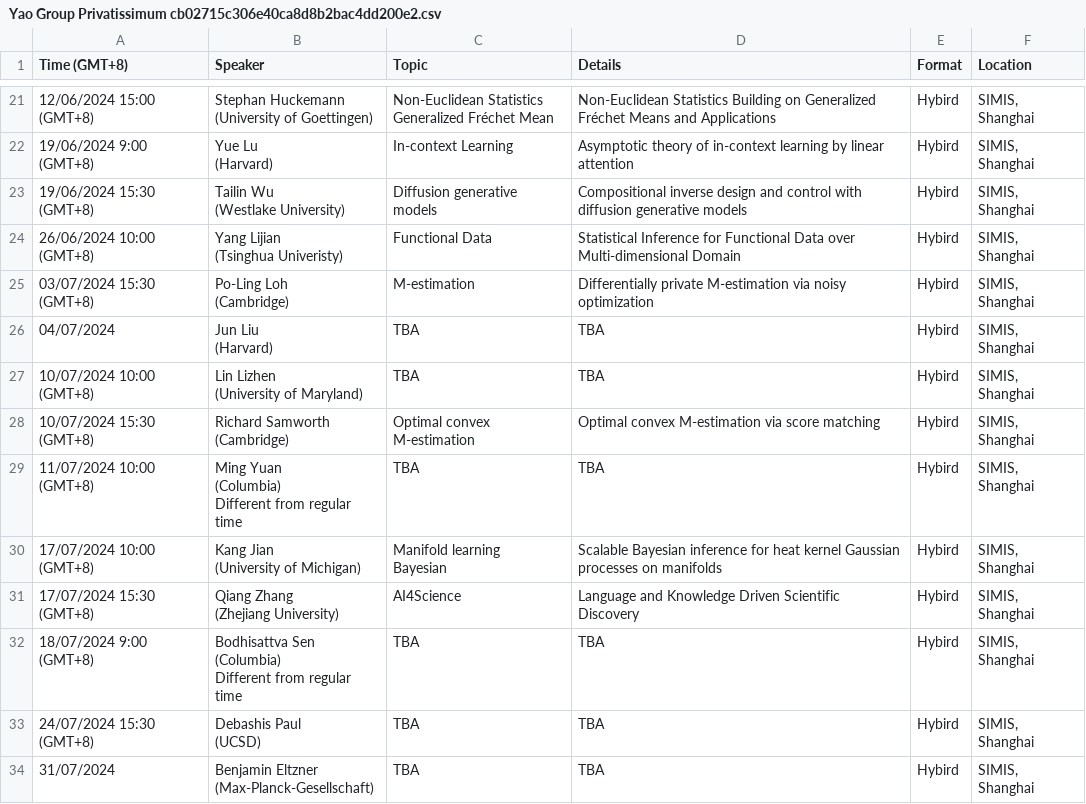
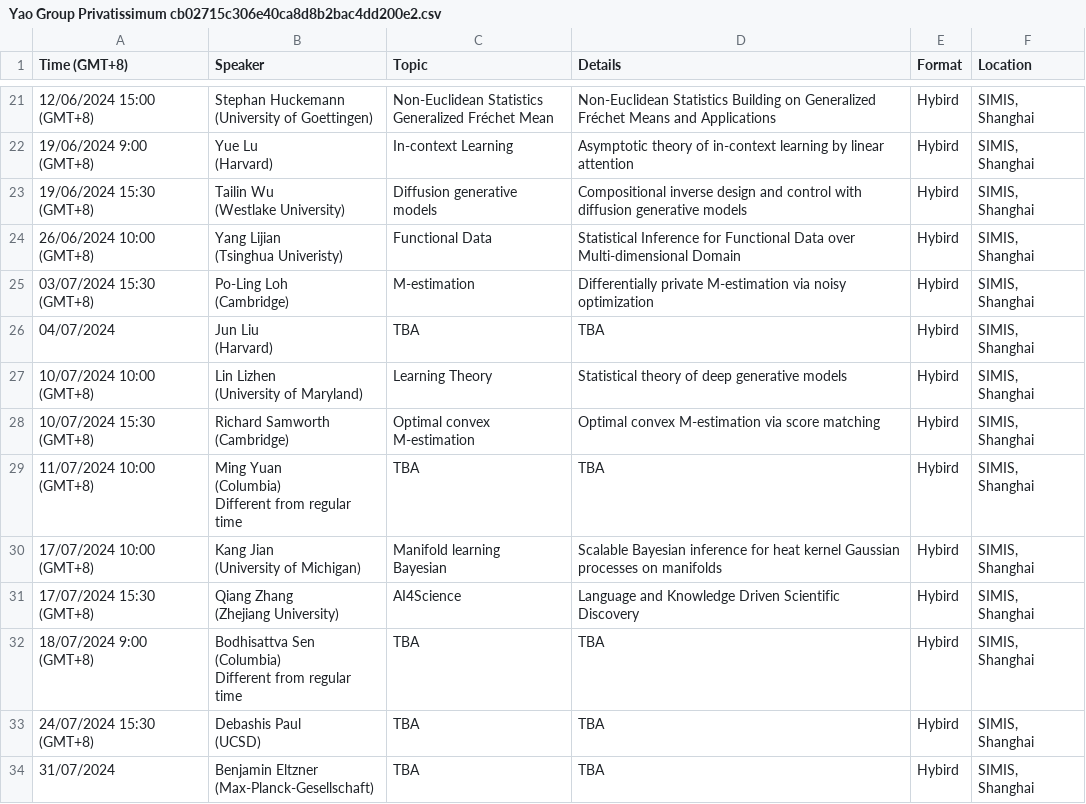
Before and after one commit to zhigang-yao/group-projects, a CSV file: docs/pri/Yao Group Privatissimum cb02715c306e40ca8d8b2bac4dd200e2.csv, drawn as a sheet; only a part is shown, gaps mark what is left out.

```diff
--- a/docs/pri/Yao Group Privatissimum cb02715c306e40ca8d8b2bac4dd200e2.csv
+++ b/docs/pri/Yao Group Privatissimum cb02715c306e40ca8d8b2bac4dd200e2.csv
@@ -58,4 +58,4 @@ models",Compositional inverse design and control with diffusion generative model
 (Harvard)",TBA,TBA,Hybird,"SIMIS, Shanghai"
-10/07/2024 10:00 (GMT+8),"Lin Lizhen
-(University of Maryland)",TBA,TBA,Hybird,"SIMIS, Shanghai"
+10/07/2024 10:00 (GMT+8),"Lin Lizhen
+(University of Maryland)",Learning Theory,Statistical  theory of deep generative models,Hybird,"SIMIS, Shanghai"
 10/07/2024 15:30 (GMT+8),"Richard Samworth
```
Also changed, not shown: 34 other files.
